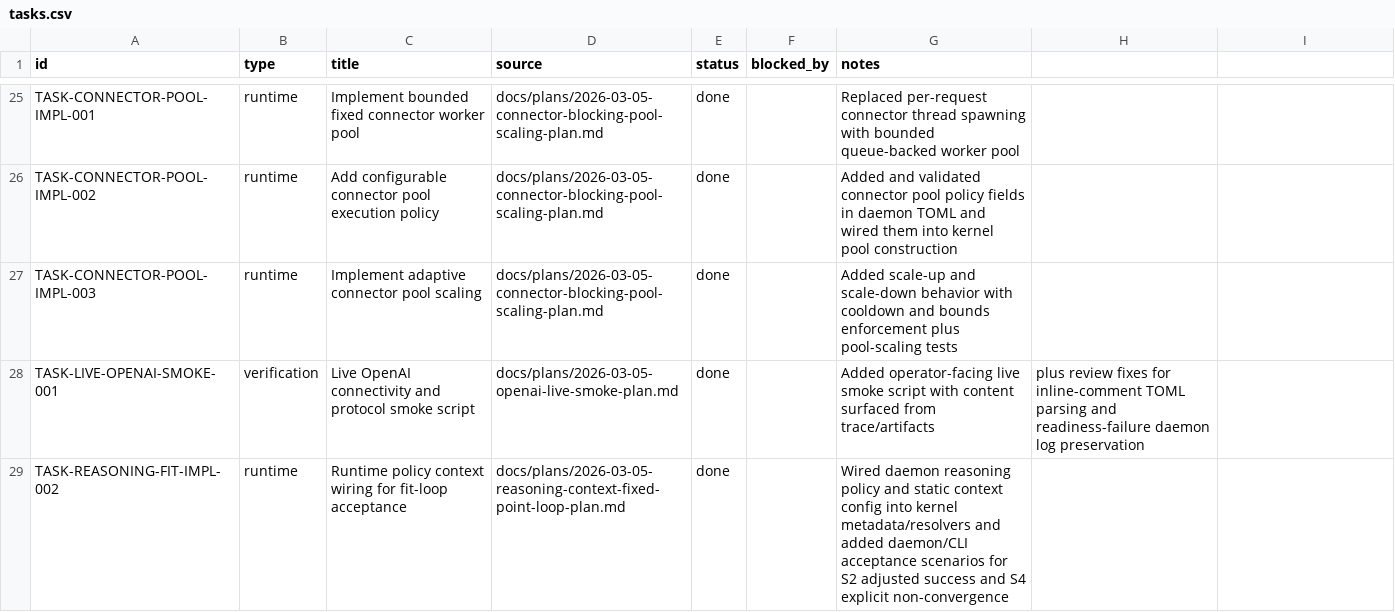
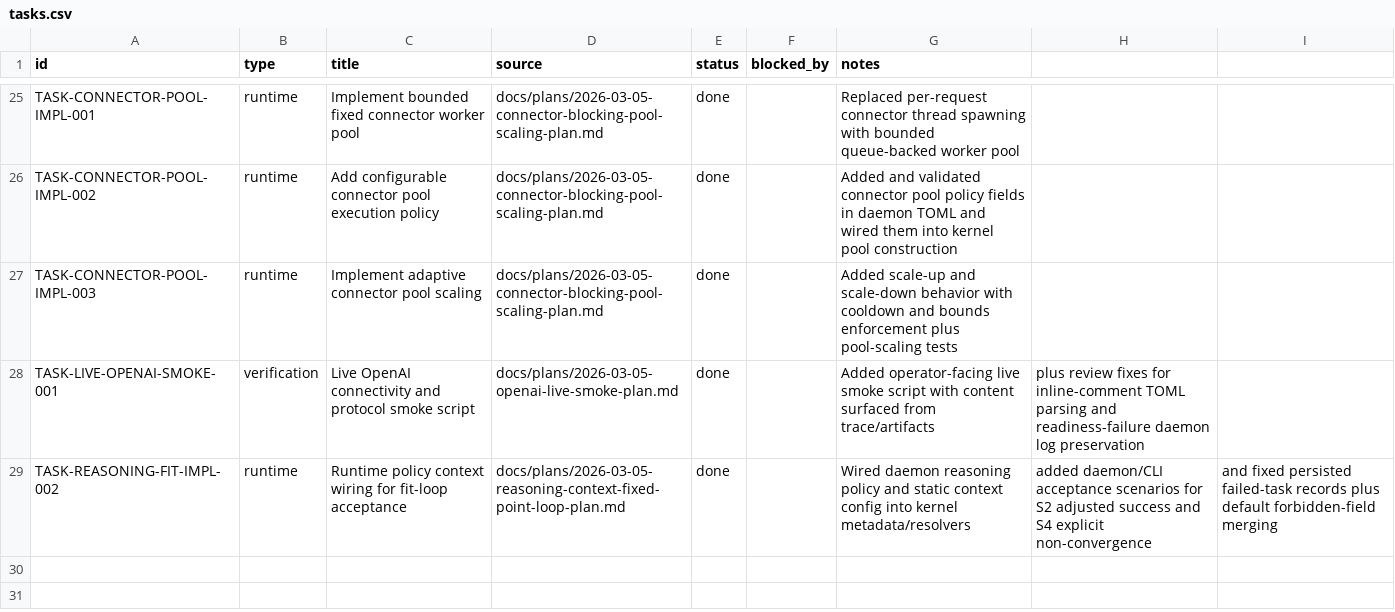
Before and after one commit to dikini/sharo, a CSV file: docs/tasks/tasks.csv, drawn as a sheet; only a part is shown, gaps mark what is left out.

Commit message:
fix(runtime): persist reasoning failure outcomes

```diff
--- a/docs/tasks/tasks.csv
+++ b/docs/tasks/tasks.csv
@@ -28,2 +28,2 @@ TASK-CONNECTOR-POOL-IMPL-003,runtime,Implement adaptive connector pool scaling,d
 TASK-LIVE-OPENAI-SMOKE-001,verification,Live OpenAI connectivity and protocol smoke script,docs/plans/2026-03-05-openai-live-smoke-plan.md,done,,Added operator-facing live smoke script with content surfaced from trace/artifacts, plus review fixes for inline-comment TOML parsing and readiness-failure daemon log preservation
-TASK-REASONING-FIT-IMPL-002,runtime,Runtime policy context wiring for fit-loop acceptance,docs/plans/2026-03-05-reasoning-context-fixed-point-loop-plan.md,done,,Wired daemon reasoning policy and static context config into kernel metadata/resolvers and added daemon/CLI acceptance scenarios for S2 adjusted success and S4 explicit non-convergence
+TASK-REASONING-FIT-IMPL-002,runtime,Runtime policy context wiring for fit-loop acceptance,docs/plans/2026-03-05-reasoning-context-fixed-point-loop-plan.md,done,,Wired daemon reasoning policy and static context config into kernel metadata/resolvers, added daemon/CLI acceptance scenarios for S2 adjusted success and S4 explicit non-convergence, and fixed persisted failed-task records plus default forbidden-field merging
```
Also changed, not shown: 5 other files.
